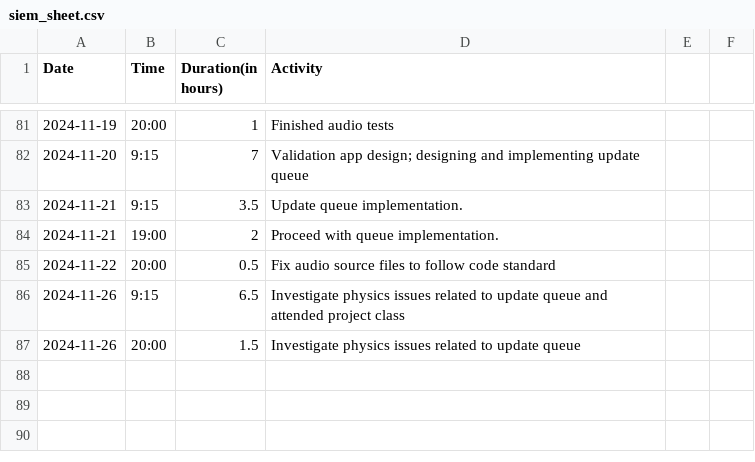
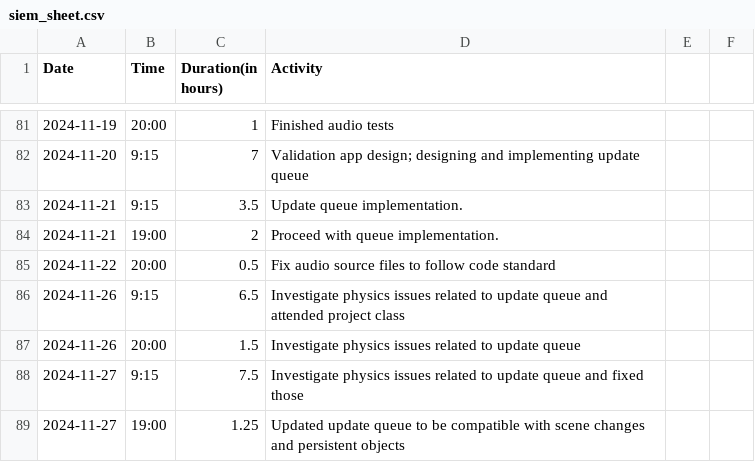
Before and after one commit to Seger01/GameEngine, a CSV file: docs/timesheets/siem_sheet.csv, drawn as a sheet; only a part is shown, gaps mark what is left out.

Commit message:
Update timesheet

```diff
--- a/docs/timesheets/siem_sheet.csv
+++ b/docs/timesheets/siem_sheet.csv
@@ -87 +87,3 @@ Date,Time,Duration(in hours),Activity
 2024-11-26, 20:00, 1.5, Investigate physics issues related to update queue
+2024-11-27, 9:15, 7.5, Investigate physics issues related to update queue and fixed those
+2024-11-27, 19:00, 1.25, Updated update queue to be compatible with scene changes and persistent objects
```
